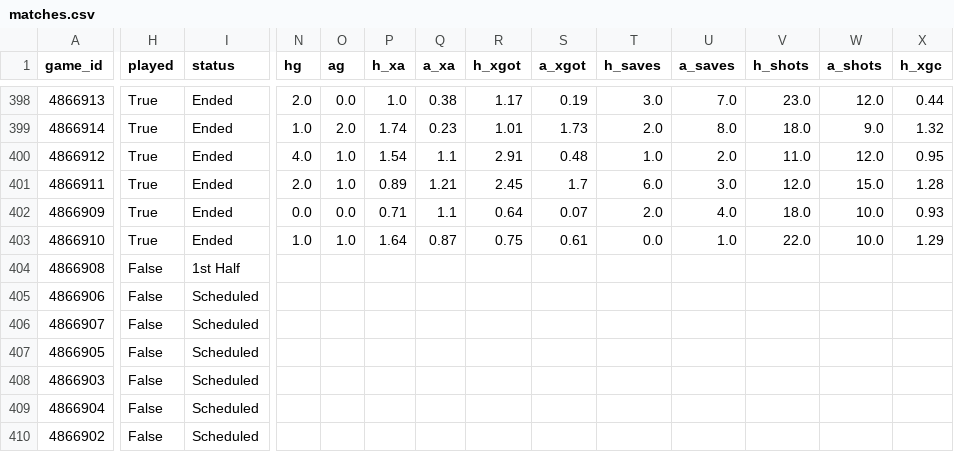
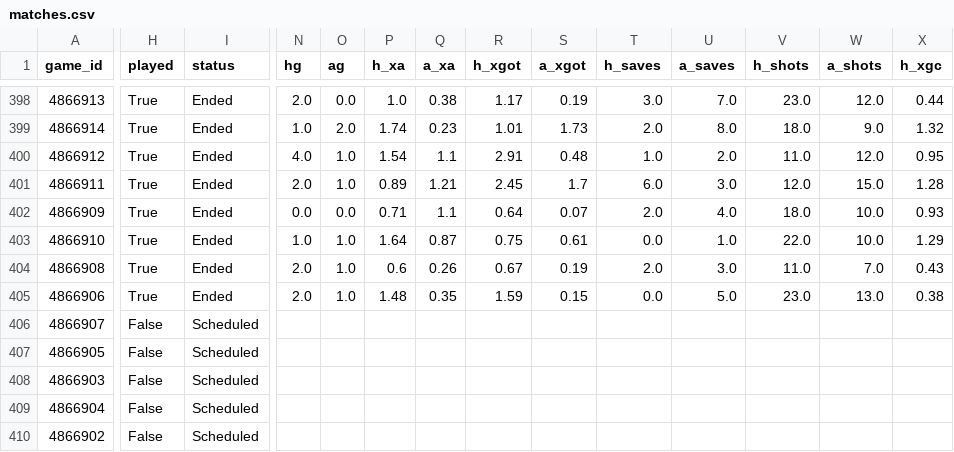
Before and after one commit to keereell/uae-bets, a CSV file: data/matches.csv, drawn as a sheet; only a part is shown, gaps mark what is left out; the diff covers the shown part only; the diff names each change by its address in the sheet, - before the commit and + after, or states it on an @@ line.

```diff
--- a/data/matches.csv
+++ b/data/matches.csv
-H404:H405 (played): False
+H404:H405 (played): True
-I404 (status): 1st Half
+I404 (status): Ended
-N404:N405 (hg): (empty)
+N404:N405 (hg): 2.0
-O404:O405 (ag): (empty)
+O404:O405 (ag): 1.0
-P404 (h_xa): (empty)
+P404 (h_xa): 0.6
-Q404 (a_xa): (empty)
+Q404 (a_xa): 0.26
-R404 (h_xgot): (empty)
+R404 (h_xgot): 0.67
-S404 (a_xgot): (empty)
+S404 (a_xgot): 0.19
-T404 (h_saves): (empty)
+T404 (h_saves): 2.0
-U404 (a_saves): (empty)
+U404 (a_saves): 3.0
-V404 (h_shots): (empty)
+V404 (h_shots): 11.0
-W404 (a_shots): (empty)
+W404 (a_shots): 7.0
-X404 (h_xgc): (empty)
+X404 (h_xgc): 0.43
-I405 (status): Scheduled
+I405 (status): Ended
-P405 (h_xa): (empty)
+P405 (h_xa): 1.48
-Q405 (a_xa): (empty)
+Q405 (a_xa): 0.35
-R405 (h_xgot): (empty)
+R405 (h_xgot): 1.59
-S405 (a_xgot): (empty)
+S405 (a_xgot): 0.15
-T405 (h_saves): (empty)
+T405 (h_saves): 0.0
-U405 (a_saves): (empty)
+U405 (a_saves): 5.0
-V405 (h_shots): (empty)
+V405 (h_shots): 23.0
-W405 (a_shots): (empty)
+W405 (a_shots): 13.0
-X405 (h_xgc): (empty)
+X405 (h_xgc): 0.38
```
Also changed, not shown: 105 edited cells elsewhere in this file, data/shots.csv, 2 other files.
